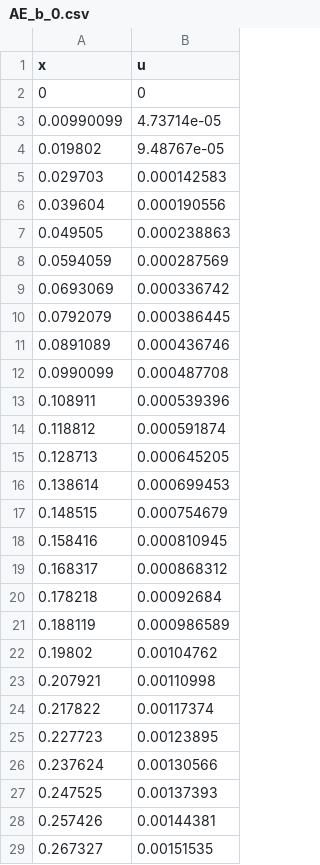
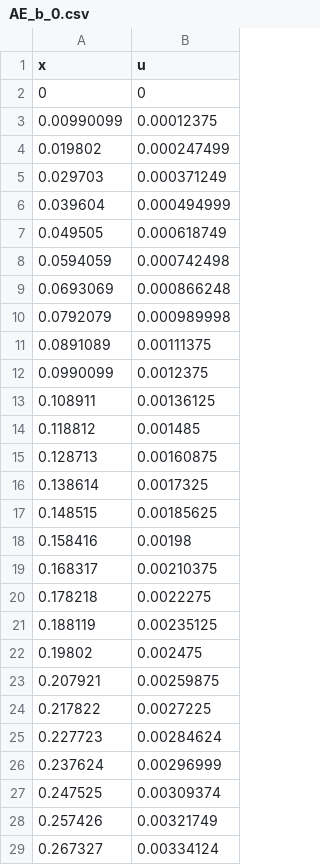
Before and after one commit to stoega/scientificcomputing, a CSV file: build/AE_b_0.csv, drawn as a sheet; only a part is shown; the diff covers the shown part only.

```diff
--- a/build/AE_b_0.csv
+++ b/build/AE_b_0.csv
@@ -2,28 +2,28 @@ x,u
 0,0
-0.00990099,4.73714e-05
-0.019802,9.48767e-05
-0.029703,0.000142583
-0.039604,0.000190556
-0.049505,0.000238863
-0.0594059,0.000287569
-0.0693069,0.000336742
-0.0792079,0.000386445
-0.0891089,0.000436746
-0.0990099,0.000487708
-0.108911,0.000539396
-0.118812,0.000591874
-0.128713,0.000645205
-0.138614,0.000699453
-0.148515,0.000754679
-0.158416,0.000810945
-0.168317,0.000868312
-0.178218,0.00092684
-0.188119,0.000986589
-0.19802,0.00104762
-0.207921,0.00110998
-0.217822,0.00117374
-0.227723,0.00123895
-0.237624,0.00130566
-0.247525,0.00137393
-0.257426,0.00144381
-0.267327,0.00151535
+0.00990099,0.00012375
+0.019802,0.000247499
+0.029703,0.000371249
+0.039604,0.000494999
+0.049505,0.000618749
+0.0594059,0.000742498
+0.0693069,0.000866248
+0.0792079,0.000989998
+0.0891089,0.00111375
+0.0990099,0.0012375
+0.108911,0.00136125
+0.118812,0.001485
+0.128713,0.00160875
+0.138614,0.0017325
+0.148515,0.00185625
+0.158416,0.00198
+0.168317,0.00210375
+0.178218,0.0022275
+0.188119,0.00235125
+0.19802,0.002475
+0.207921,0.00259875
+0.217822,0.0027225
+0.227723,0.00284624
+0.237624,0.00296999
+0.247525,0.00309374
+0.257426,0.00321749
+0.267327,0.00334124
```
Also changed, not shown: 73 edited cells elsewhere in this file, build/AE_b_50.csv, build/Timing_Data.csv, 13 other files.
